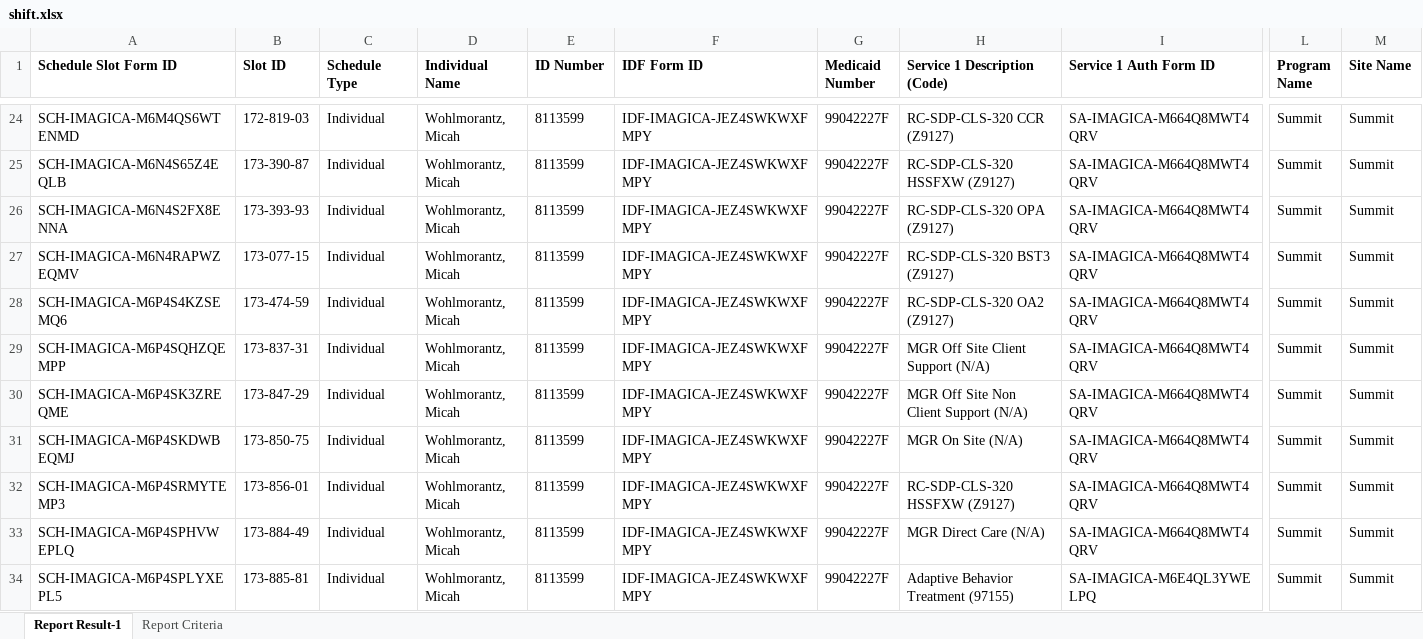
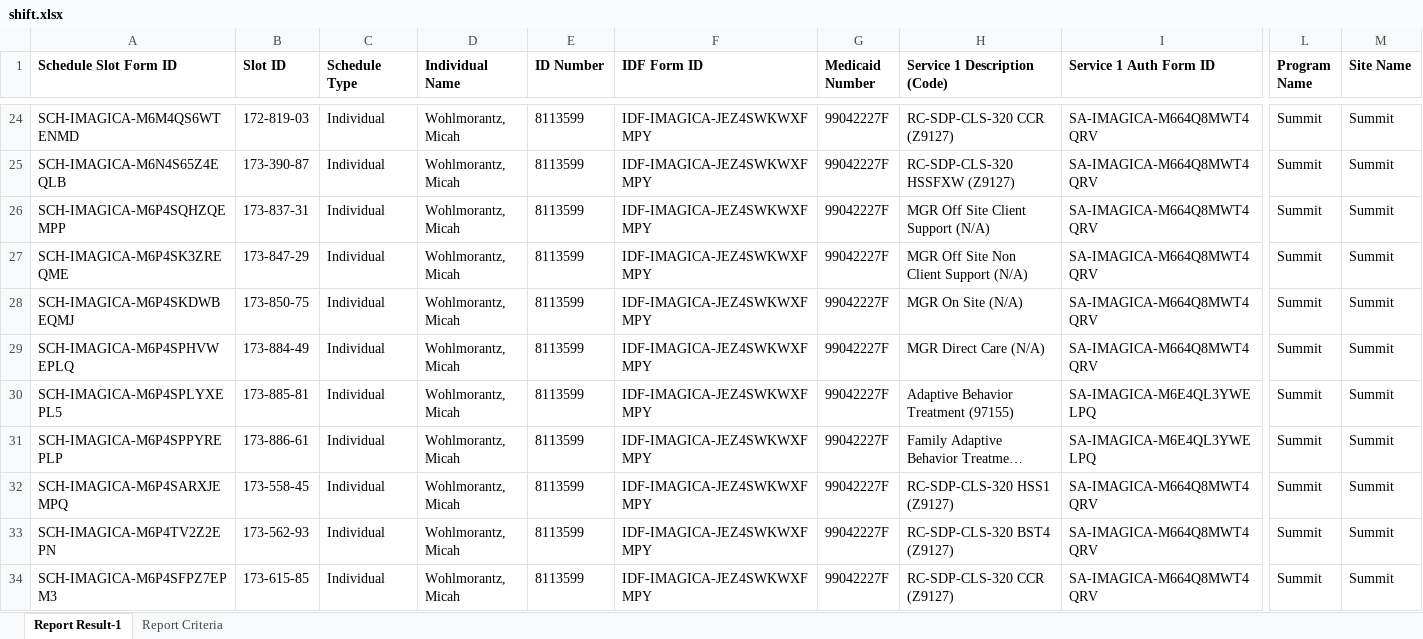
Before and after one commit to HaosenHe/nova-data-processing-tool, an Excel workbook: shift.xlsx, sheet Report Result-1, drawn as a sheet; only a part is shown, gaps mark what is left out; the shorter side is filled out with more unchanged rows; long unchanged cells end in …; values as stored, in another font and other column widths than the file's, no borders; rows hold the shown columns only; the diff names each change by its address in the sheet, - before the commit and + after, or states it on an @@ line.

Commit message:
third commit with time functions in ipynb

```diff
--- a/shift.xlsx (sheet Report Result-1)
+++ b/shift.xlsx (sheet Report Result-1)
-row 26: SCH-IMAGICA-M6N4S2FX8ENNA | 173-393-93 | Individual | Wohlmorantz, Micah | 8113599 | IDF-IMAGICA-JEZ4SWKWXFMPY | 99042227F | RC-SDP-CLS-320 OPA (Z9127) | SA-IMAGICA-M664Q8MWT4QRV | Summit | Summit
-row 27: SCH-IMAGICA-M6N4RAPWZEQMV | 173-077-15 | Individual | Wohlmorantz, Micah | 8113599 | IDF-IMAGICA-JEZ4SWKWXFMPY | 99042227F | RC-SDP-CLS-320 BST3 (Z9127) | SA-IMAGICA-M664Q8MWT4QRV | Summit | Summit
-row 28: SCH-IMAGICA-M6P4S4KZSEMQ6 | 173-474-59 | Individual | Wohlmorantz, Micah | 8113599 | IDF-IMAGICA-JEZ4SWKWXFMPY | 99042227F | RC-SDP-CLS-320 OA2 (Z9127) | SA-IMAGICA-M664Q8MWT4QRV | Summit | Summit
-row 32: SCH-IMAGICA-M6P4SRMYTEMP3 | 173-856-01 | Individual | Wohlmorantz, Micah | 8113599 | IDF-IMAGICA-JEZ4SWKWXFMPY | 99042227F | RC-SDP-CLS-320 HSSFXW (Z9127) | SA-IMAGICA-M664Q8MWT4QRV | Summit | Summit
```
Also changed, not shown: billing.xlsx, 3 other files.
